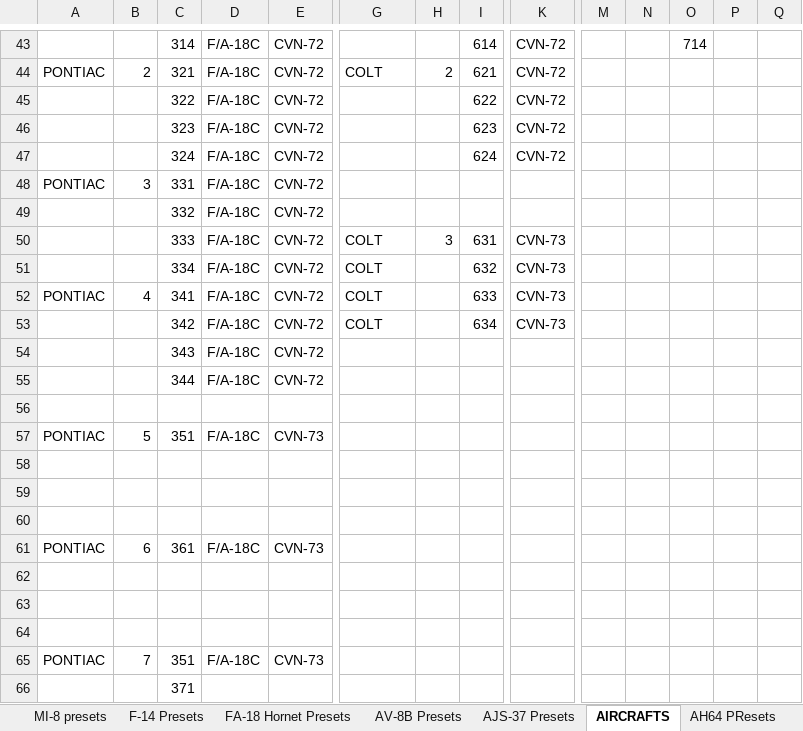
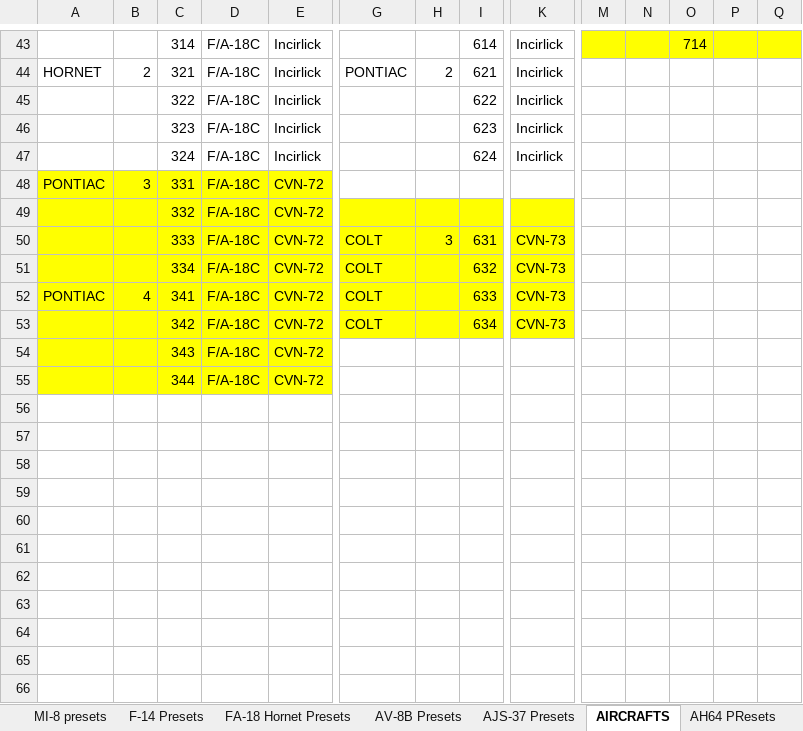
Before and after one commit to 132nd-vWing/OPAR-Brief, an Excel workbook: COMMUNICATIONS/OPAR Frequency and Callsign master list.xlsx, sheet AIRCRAFTS, drawn as a sheet; only a part is shown, gaps mark what is left out; values as stored, in another font and other column widths than the file's, no borders; removed rows and columns are numbered as before the commit, all else as after; rows hold the shown columns only; the diff covers the shown part only; the diff names each change by its address in the sheet, - before the commit and + after, or states it on an @@ line.

```diff
--- a/COMMUNICATIONS/OPAR Frequency and Callsign master list.xlsx (sheet AIRCRAFTS)
+++ b/COMMUNICATIONS/OPAR Frequency and Callsign master list.xlsx (sheet AIRCRAFTS)
-E43:E47: CVN-72
+E43:E47: Incirlick
-K43:K47: CVN-72
+K43:K47: Incirlick
-M43:Q43 fill: none
+M43:Q43 fill: #FFFF00
-A44: PONTIAC
+A44: HORNET
-G44: COLT
+G44: PONTIAC
-A48:E55 fill: none
+A48:E55 fill: #FFFF00
-G49:K53 fill: none
+G49:K53 fill: #FFFF00
-row 56: (empty)
-row 57: PONTIAC | 5 | 351 | F/A-18C | CVN-73
-row 58: (empty)
-row 59: (empty)
-row 60: (empty)
-row 61: PONTIAC | 6 | 361 | F/A-18C | CVN-73
-row 62: (empty)
-row 63: (empty)
-row 64: (empty)
-row 65: PONTIAC | 7 | 351 | F/A-18C | CVN-73
-row 66:  |  | 371
```
Also changed, not shown: 8 added rows, 8 removed rows, 93 edited cells and cell formats elsewhere in this sheet, charts or pictures.
